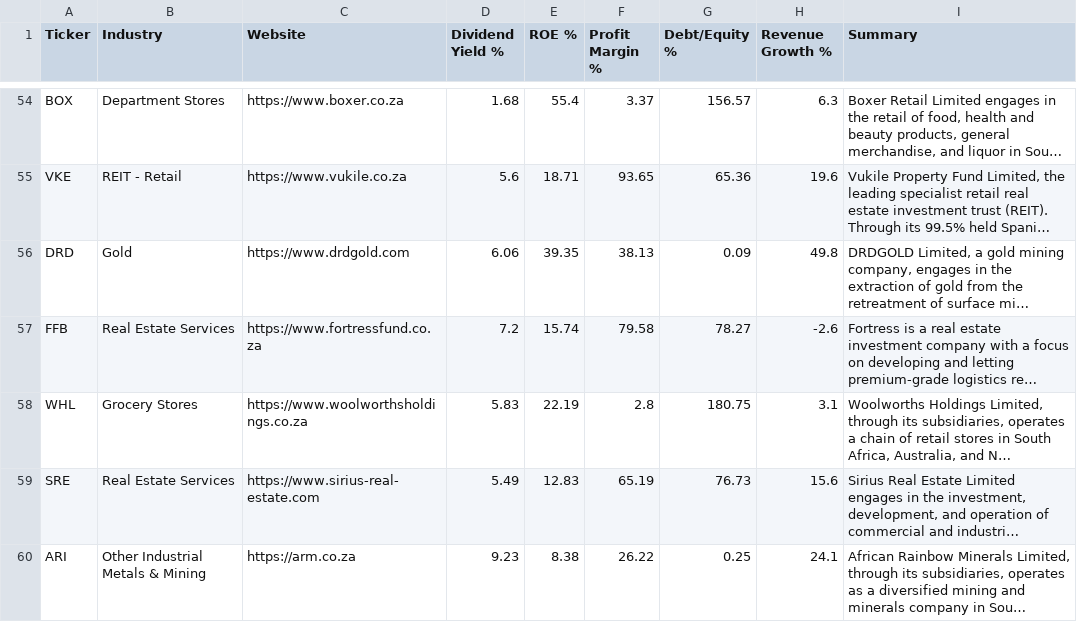
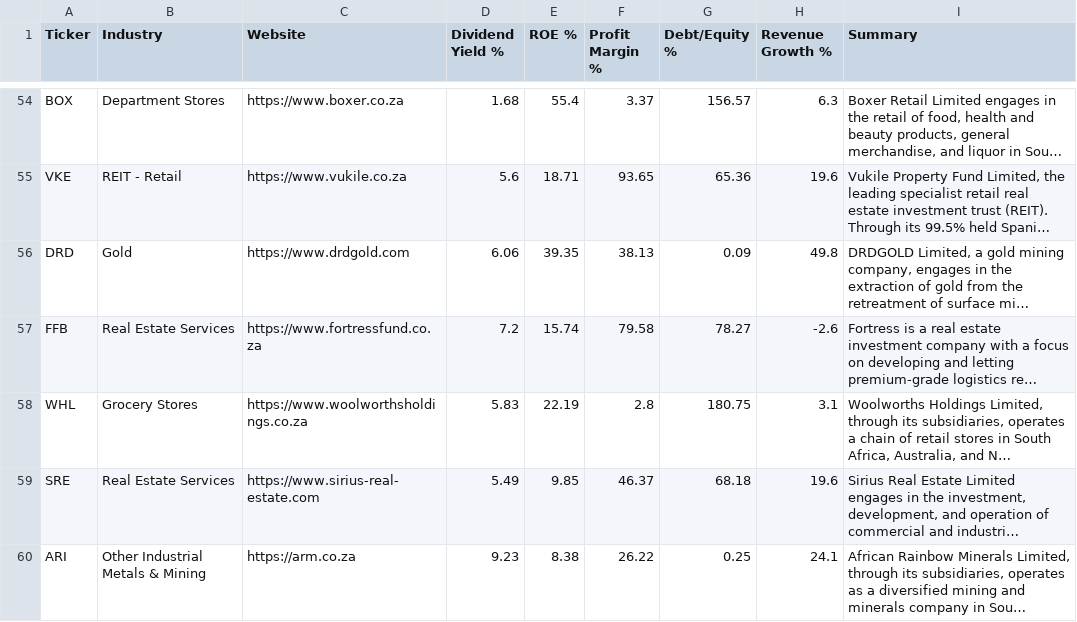
Before and after one commit to Cybermunk369/jse-screener, a CSV file: data/company.csv, drawn as a sheet; only a part is shown, gaps mark what is left out; long unchanged cells end in …; the diff covers the shown part only; the diff names each change by its address in the sheet, - before the commit and + after, or states it on an @@ line.

```diff
--- a/data/company.csv
+++ b/data/company.csv
-E59 (ROE %): 12.83
+E59 (ROE %): 9.85
-F59 (Profit Margin %): 65.19
+F59 (Profit Margin %): 46.37
-G59 (Debt/Equity %): 76.73
+G59 (Debt/Equity %): 68.18
-H59 (Revenue Growth %): 15.6
+H59 (Revenue Growth %): 19.6
```
Also changed, not shown: 2 added rows and 10 edited cells elsewhere in this file, data/history.csv, data/prices.csv, 2 other files.
